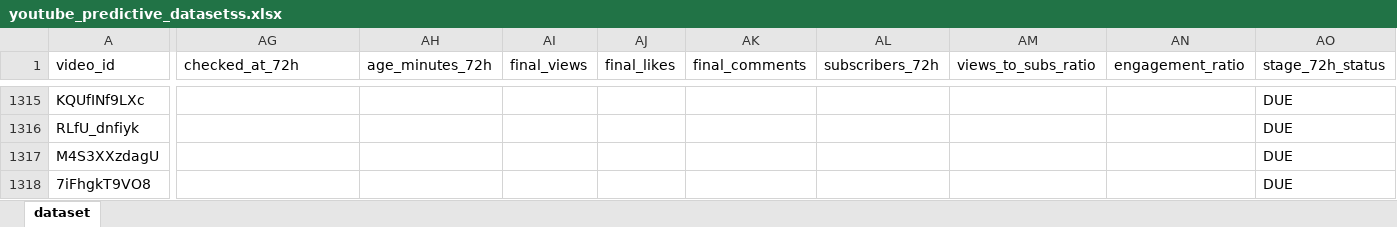
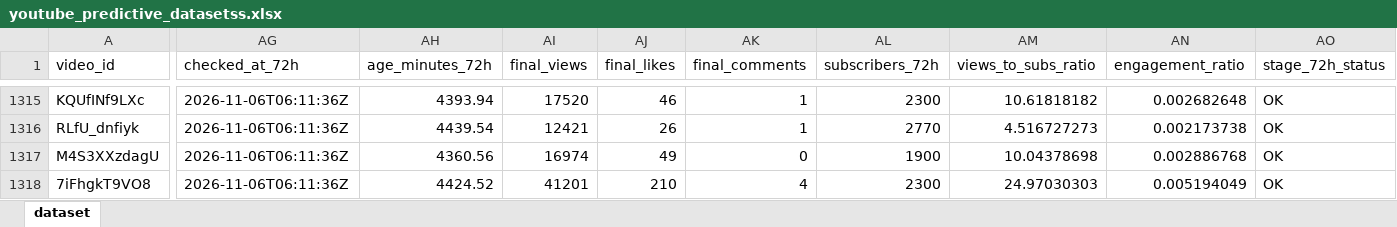
Before and after one commit to stamatis02/Bachelor-Thesislast, an Excel workbook: youtube_predictive_datasetss.xlsx, sheet dataset, drawn as a sheet; only a part is shown, gaps mark what is left out; values as stored, in another font and other column widths than the file's, no borders; the diff covers the shown part only; the diff names each change by its address in the sheet, - before the commit and + after, or states it on an @@ line.

```diff
--- a/youtube_predictive_datasetss.xlsx (sheet dataset)
+++ b/youtube_predictive_datasetss.xlsx (sheet dataset)
-AG1315:AG1318 (checked_at_72h): (empty)
+AG1315:AG1318 (checked_at_72h): 2026-11-06T06:11:36Z
-AH1315 (age_minutes_72h): (empty)
+AH1315 (age_minutes_72h): 4393.94
-AI1315 (final_views): (empty)
+AI1315 (final_views): 17520
-AJ1315 (final_likes): (empty)
+AJ1315 (final_likes): 46
-AK1315:AK1316 (final_comments): (empty)
+AK1315:AK1316 (final_comments): 1
-AL1315 (subscribers_72h): (empty)
+AL1315 (subscribers_72h): 2300
-AM1315 (views_to_subs_ratio): (empty)
+AM1315 (views_to_subs_ratio): 10.61818182
-AN1315 (engagement_ratio): (empty)
+AN1315 (engagement_ratio): 0.002682648
-AO1315:AO1318 (stage_72h_status): DUE
+AO1315:AO1318 (stage_72h_status): OK
-AH1316 (age_minutes_72h): (empty)
+AH1316 (age_minutes_72h): 4439.54
-AI1316 (final_views): (empty)
+AI1316 (final_views): 12421
-AJ1316 (final_likes): (empty)
+AJ1316 (final_likes): 26
-AL1316 (subscribers_72h): (empty)
+AL1316 (subscribers_72h): 2770
-AM1316 (views_to_subs_ratio): (empty)
+AM1316 (views_to_subs_ratio): 4.516727273
-AN1316 (engagement_ratio): (empty)
+AN1316 (engagement_ratio): 0.002173738
-AH1317 (age_minutes_72h): (empty)
+AH1317 (age_minutes_72h): 4360.56
-AI1317 (final_views): (empty)
+AI1317 (final_views): 16974
-AJ1317 (final_likes): (empty)
+AJ1317 (final_likes): 49
-AK1317 (final_comments): (empty)
+AK1317 (final_comments): 0
-AL1317 (subscribers_72h): (empty)
+AL1317 (subscribers_72h): 1900
-AM1317 (views_to_subs_ratio): (empty)
+AM1317 (views_to_subs_ratio): 10.04378698
-AN1317 (engagement_ratio): (empty)
+AN1317 (engagement_ratio): 0.002886768
-AH1318 (age_minutes_72h): (empty)
+AH1318 (age_minutes_72h): 4424.52
-AI1318 (final_views): (empty)
+AI1318 (final_views): 41201
-AJ1318 (final_likes): (empty)
+AJ1318 (final_likes): 210
-AK1318 (final_comments): (empty)
+AK1318 (final_comments): 4
-AL1318 (subscribers_72h): (empty)
+AL1318 (subscribers_72h): 2300
-AM1318 (views_to_subs_ratio): (empty)
+AM1318 (views_to_subs_ratio): 24.97030303
-AN1318 (engagement_ratio): (empty)
+AN1318 (engagement_ratio): 0.005194049
```
Also changed, not shown: 7 added rows and 463 edited cells elsewhere in this sheet, 5 other files.
